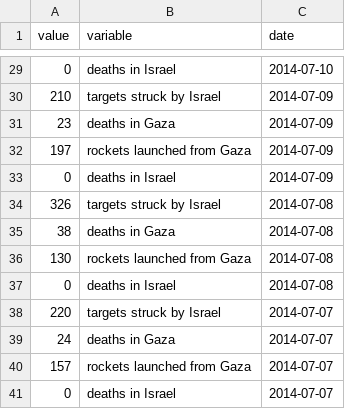
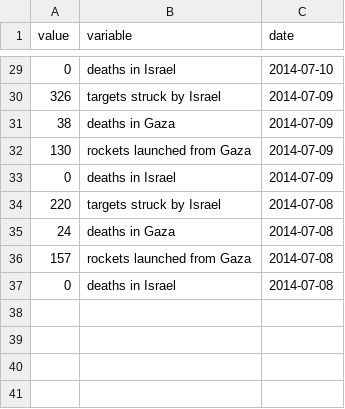
Before and after one commit to luiscape/gaza_toll, a CSV file: data/data.csv, drawn as a sheet; only a part is shown, gaps mark what is left out; the diff covers the shown part only.

```diff
--- a/data/data.csv
+++ b/data/data.csv
@@ -29,13 +29,9 @@
 "0","deaths in Israel","2014-07-10"
-"210","targets struck by Israel","2014-07-09"
-"23","deaths in Gaza","2014-07-09"
-"197","rockets launched from Gaza","2014-07-09"
+"326","targets struck by Israel","2014-07-09"
+"38","deaths in Gaza","2014-07-09"
+"130","rockets launched from Gaza","2014-07-09"
 "0","deaths in Israel","2014-07-09"
-"326","targets struck by Israel","2014-07-08"
-"38","deaths in Gaza","2014-07-08"
-"130","rockets launched from Gaza","2014-07-08"
+"220","targets struck by Israel","2014-07-08"
+"24","deaths in Gaza","2014-07-08"
+"157","rockets launched from Gaza","2014-07-08"
 "0","deaths in Israel","2014-07-08"
-"220","targets struck by Israel","2014-07-07"
-"24","deaths in Gaza","2014-07-07"
-"157","rockets launched from Gaza","2014-07-07"
-"0","deaths in Israel","2014-07-07"
```
Also changed, not shown: 4 added rows, 4 removed rows and 19 edited cells elsewhere in this file, 3 other files.
